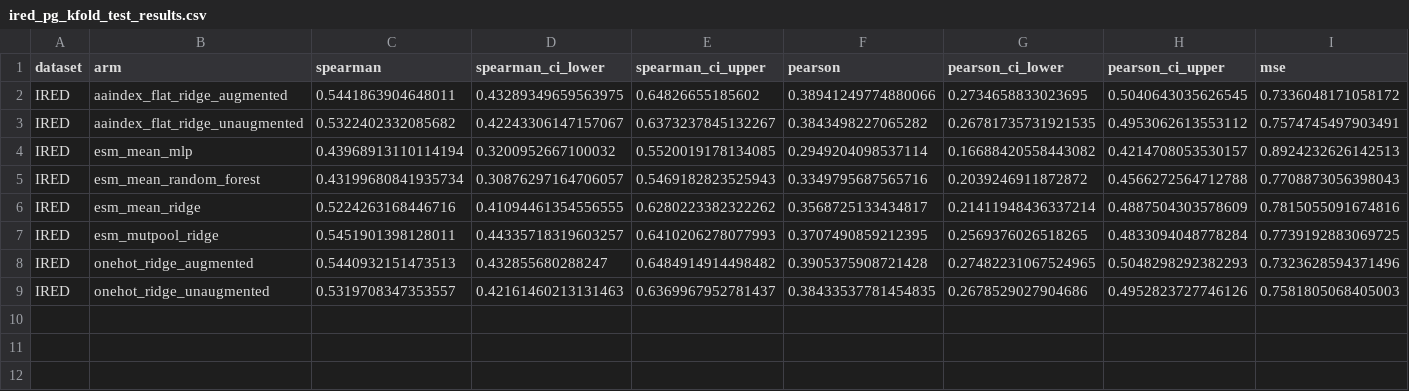
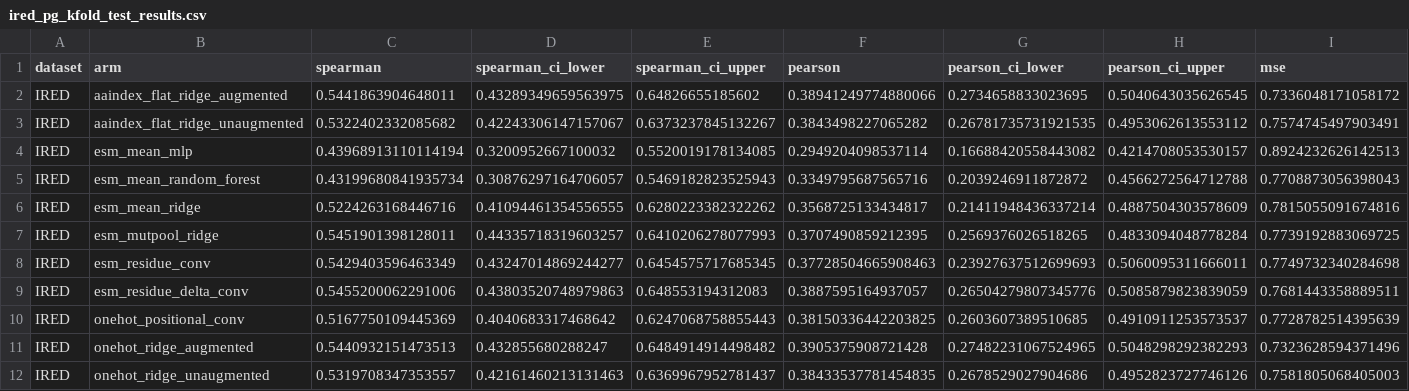
Before and after one commit to Song-Cao/Interpretable_PLM, a CSV file: Reports/step2/ired_pg_kfold_test_results.csv, drawn as a sheet; only a part is shown; rows hold the shown columns only; the diff names each change by its address in the sheet, - before the commit and + after, or states it on an @@ line.

```diff
--- a/Reports/step2/ired_pg_kfold_test_results.csv
+++ b/Reports/step2/ired_pg_kfold_test_results.csv
+row 8: IRED | esm_residue_conv | 0.5429403596463349 | 0.43247014869244277 | 0.6454575717685345 | 0.37728504665908463 | 0.23927637512699693 | 0.5060095311666011 | 0.7749732340284698
+row 9: IRED | esm_residue_delta_conv | 0.5455200062291006 | 0.43803520748979863 | 0.648553194312083 | 0.3887595164937057 | 0.26504279807345776 | 0.5085879823839059 | 0.7681443358889511
+row 10: IRED | onehot_positional_conv | 0.5167750109445369 | 0.4040683317468642 | 0.6247068758855443 | 0.38150336442203825 | 0.2603607389510685 | 0.4910911253573537 | 0.7728782514395639
```
Also changed, not shown: Reports/step2/ired_architecture_shortlist.csv, Reports/step2/ired_plate_results.csv, 17 other files.
